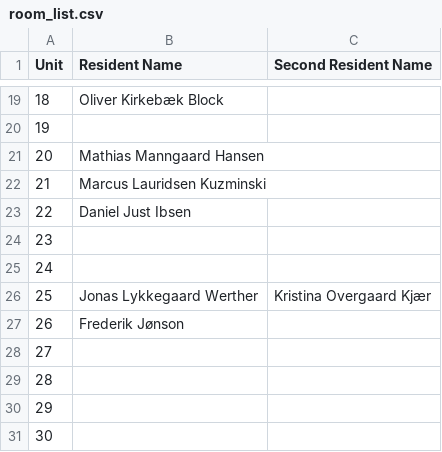
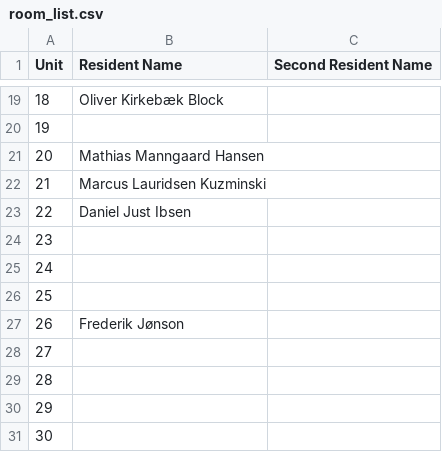
Before and after one commit to hemangsharma/UmePottsPoint, a CSV file: uploads/room_list.csv, drawn as a sheet; only a part is shown, gaps mark what is left out.

```diff
--- a/uploads/room_list.csv
+++ b/uploads/room_list.csv
@@ -25,3 +25,3 @@ Unit,Resident Name,Second Resident Name
 24,,
-25,Jonas Lykkegaard Werther,Kristina Overgaard Kjær
+25,,
 26,Frederik Jønson,
```
Also changed, not shown: 1 other file.
